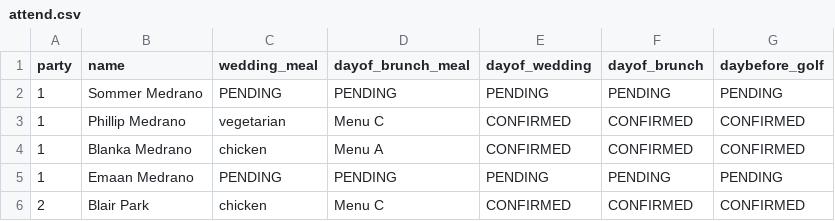
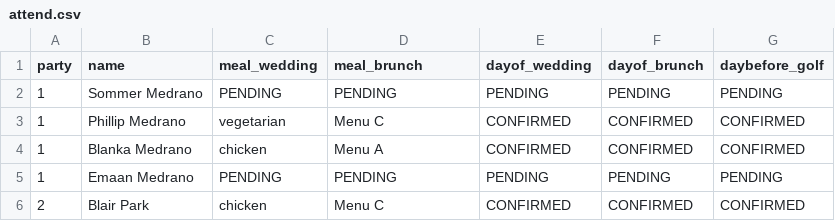
Before and after one commit to UBC-STAT/stat-545-guidebook, a CSV file: data/wedding/attend.csv, drawn as a sheet; only a part is shown.

Commit message:
names again

```diff
--- a/data/wedding/attend.csv
+++ b/data/wedding/attend.csv
@@ -1,2 +1,2 @@
-party,name,wedding_meal,dayof_brunch_meal,dayof_wedding,dayof_brunch,daybefore_golf
+party,name,meal_wedding,meal_brunch,dayof_wedding,dayof_brunch,daybefore_golf
 1,Sommer Medrano,PENDING,PENDING,PENDING,PENDING,PENDING
```
